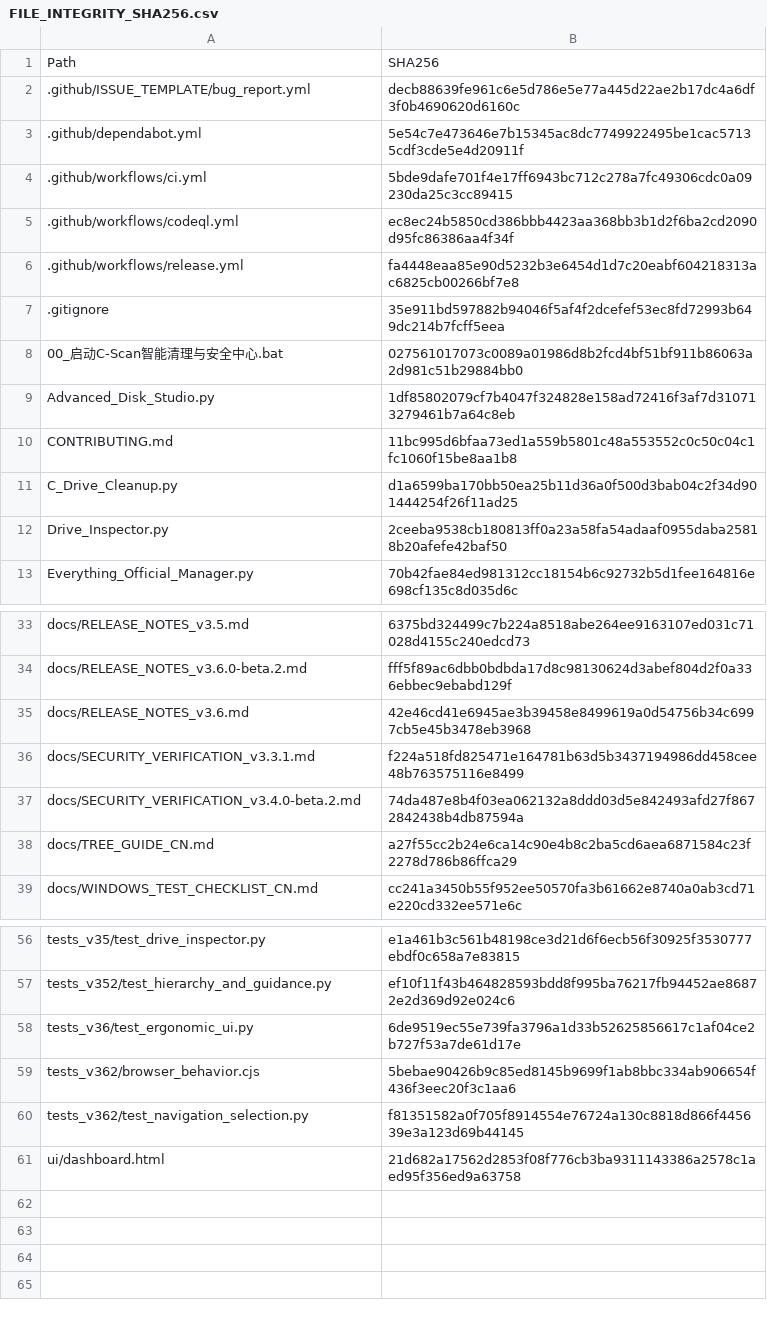
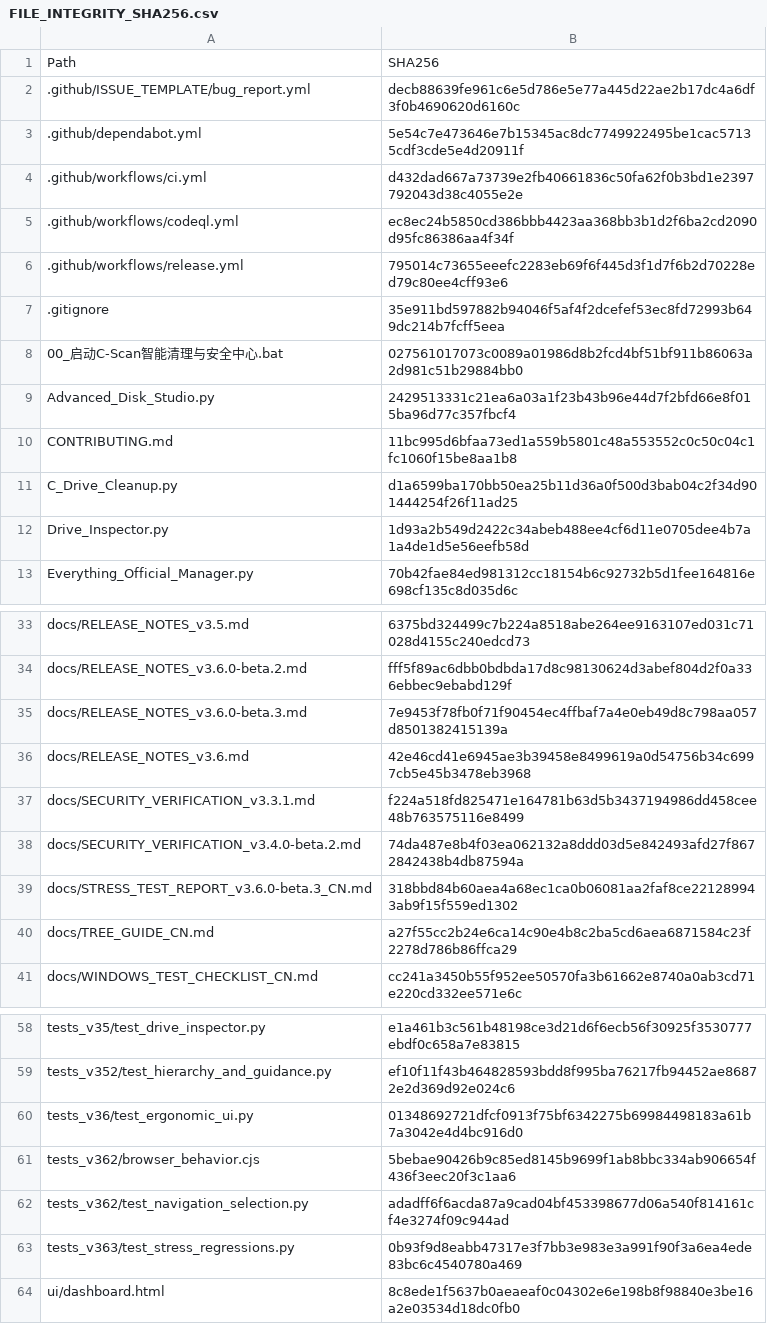
Before and after one commit to IvanChen-ctrl/c-scan-studio, a CSV file: FILE_INTEGRITY_SHA256.csv, drawn as a sheet; only a part is shown, gaps mark what is left out; the diff covers the shown part only.

Commit message:
build: refresh all 63 source SHA-256 entries after stress fixes

```diff
--- a/FILE_INTEGRITY_SHA256.csv
+++ b/FILE_INTEGRITY_SHA256.csv
@@ -3,11 +3,11 @@
 .github/dependabot.yml,5e54c7e473646e7b15345ac8dc7749922495be1cac57135cdf3cde5e4d20911f
-.github/workflows/ci.yml,5bde9dafe701f4e17ff6943bc712c278a7fc49306cdc0a09230da25c3cc89415
+.github/workflows/ci.yml,d432dad667a73739e2fb40661836c50fa62f0b3bd1e2397792043d38c4055e2e
 .github/workflows/codeql.yml,ec8ec24b5850cd386bbb4423aa368bb3b1d2f6ba2cd2090d95fc86386aa4f34f
-.github/workflows/release.yml,fa4448eaa85e90d5232b3e6454d1d7c20eabf604218313ac6825cb00266bf7e8
+.github/workflows/release.yml,795014c73655eeefc2283eb69f6f445d3f1d7f6b2d70228ed79c80ee4cff93e6
 .gitignore,35e911bd597882b94046f5af4f2dcefef53ec8fd72993b649dc214b7fcff5eea
 00_启动C-Scan智能清理与安全中心.bat,027561017073c0089a01986d8b2fcd4bf51bf911b86063a2d981c51b29884bb0
-Advanced_Disk_Studio.py,1df85802079cf7b4047f324828e158ad72416f3af7d310713279461b7a64c8eb
+Advanced_Disk_Studio.py,2429513331c21ea6a03a1f23b43b96e44d7f2bfd66e8f015ba96d77c357fbcf4
 CONTRIBUTING.md,11bc995d6bfaa73ed1a559b5801c48a553552c0c50c04c1fc1060f15be8aa1b8
 C_Drive_Cleanup.py,d1a6599ba170bb50ea25b11d36a0f500d3bab04c2f34d901444254f26f11ad25
-Drive_Inspector.py,2ceeba9538cb180813ff0a23a58fa54adaaf0955daba25818b20afefe42baf50
+Drive_Inspector.py,1d93a2b549d2422c34abeb488ee4cf6d11e0705dee4b7a1a4de1d5e56eefb58d
 Everything_Official_Manager.py,70b42fae84ed981312cc18154b6c92732b5d1fee164816e698cf135c8d035d6c
@@ -34,2 +34,3 @@ docs/RELEASE_NOTES_v3.5.md,6375bd324499c7b224a8518abe264ee9163107ed031c71028d415
 docs/RELEASE_NOTES_v3.6.0-beta.2.md,fff5f89ac6dbb0bdbda17d8c98130624d3abef804d2f0a336ebbec9ebabd129f
+docs/RELEASE_NOTES_v3.6.0-beta.3.md,7e9453f78fb0f71f90454ec4ffbaf7a4e0eb49d8c798aa057d8501382415139a
 docs/RELEASE_NOTES_v3.6.md,42e46cd41e6945ae3b39458e8499619a0d54756b34c6997cb5e45b3478eb3968
@@ -37,2 +38,3 @@ docs/SECURITY_VERIFICATION_v3.3.1.md,f224a518fd825471e164781b63d5b3437194986dd45
 docs/SECURITY_VERIFICATION_v3.4.0-beta.2.md,74da487e8b4f03ea062132a8ddd03d5e842493afd27f8672842438b4db87594a
+docs/STRESS_TEST_REPORT_v3.6.0-beta.3_CN.md,318bbd84b60aea4a68ec1ca0b06081aa2faf8ce221289943ab9f15f559ed1302
 docs/TREE_GUIDE_CN.md,a27f55cc2b24e6ca14c90e4b8c2ba5cd6aea6871584c23f2278d786b86ffca29
@@ -57,5 +59,6 @@ tests_v35/test_drive_inspector.py,e1a461b3c561b48198ce3d21d6f6ecb56f30925f353077
 tests_v352/test_hierarchy_and_guidance.py,ef10f11f43b464828593bdd8f995ba76217fb94452ae86872e2d369d92e024c6
-tests_v36/test_ergonomic_ui.py,6de9519ec55e739fa3796a1d33b52625856617c1af04ce2b727f53a7de61d17e
+tests_v36/test_ergonomic_ui.py,01348692721dfcf0913f75bf6342275b69984498183a61b7a3042e4d4bc916d0
 tests_v362/browser_behavior.cjs,5bebae90426b9c85ed8145b9699f1ab8bbc334ab906654f436f3eec20f3c1aa6
-tests_v362/test_navigation_selection.py,f81351582a0f705f8914554e76724a130c8818d866f445639e3a123d69b44145
-ui/dashboard.html,21d682a17562d2853f08f776cb3ba9311143386a2578c1aed95f356ed9a63758
+tests_v362/test_navigation_selection.py,adadff6f6acda87a9cad04bf453398677d06a540f814161cf4e3274f09c944ad
+tests_v363/test_stress_regressions.py,0b93f9d8eabb47317e3f7bb3e983e3a991f90f3a6ea4ede83bc6c4540780a469
+ui/dashboard.html,8c8ede1f5637b0aeaeaf0c04302e6e198b8f98840e3be16a2e03534d18dc0fb0
```
Also changed, not shown: 3 edited cells elsewhere in this file.
